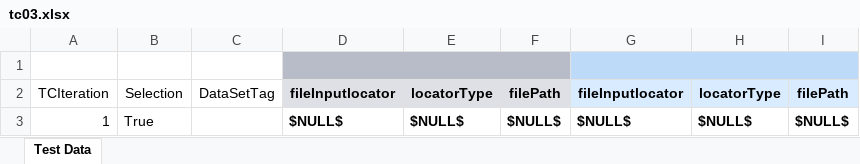
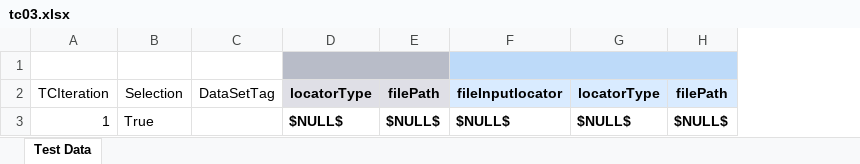
Before and after one commit to Rpatil3g/TestProject, an Excel workbook: Web3_projectdb/TestCases/tc03.xlsx, sheet Test Data, drawn as a sheet; values as stored, in another font and other column widths than the file's, no borders; the diff names each change by its address in the sheet, - before the commit and + after, or states it on an @@ line.

```diff
--- a/Web3_projectdb/TestCases/tc03.xlsx (sheet Test Data)
+++ b/Web3_projectdb/TestCases/tc03.xlsx (sheet Test Data)
-column D, rows 2-3: fileInputlocator | $NULL$
+D1:E1 merged
```
Also changed, not shown: 1 other file.
